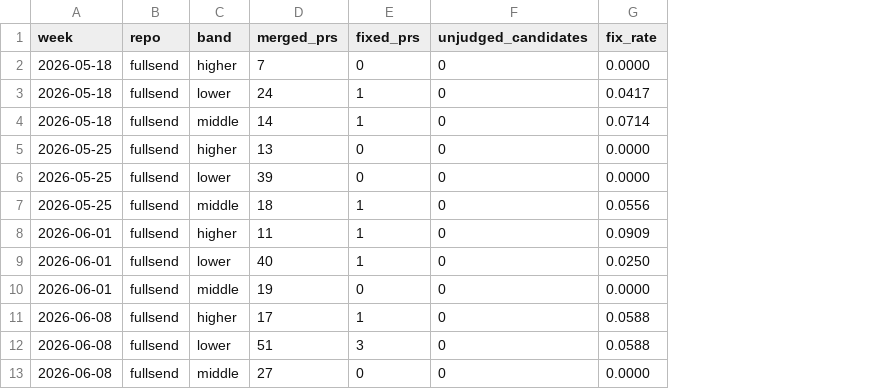
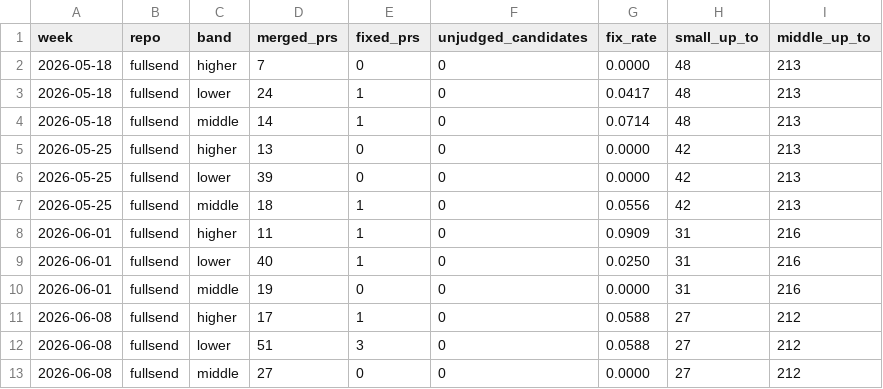
Before and after one commit to fullsend-ai/metrics, a CSV file: docs/fix-likelihood.csv, drawn as a sheet; only a part is shown; the diff names each change by its address in the sheet, - before the commit and + after, or states it on an @@ line.

Commit message:
fix(quality): check the bands per repo and on PRs after the study, and split ties
Review findings on the fix-likelihood card:

- The check is one row per repository and never all repositories together,
  so fullsend's PRs no longer hide that agents has too few fixes to judge.
- Each repository gets a second row for PRs merged since 2026-10-01. The rule
  came from a study of these repositories' PRs through September 2026, so
  only that row checks it on PRs that are new to it. The card, README and
  docstring now say so.
- PRs tied at the riskiest-30% cut-off share the places that are left, so
  the share no longer depends on the order of the input.
- fix-likelihood.csv records each week's size boundaries, and the card shows
  the latest ones per repository.
- The card has a loading state, a next step on error, a status role, and
  spells out AUC and unable to assess. docs/design.md describes the card and
  its collector.

Signed-off-by: Guy Oron <goron@redhat.com>

```diff
--- a/docs/fix-likelihood.csv
+++ b/docs/fix-likelihood.csv
+column H (small_up_to), rows 2-13: 48 | 48 | 48 | 42 | 42 | 42 | 31 | 31 | 31 | 27 | 27 | 27
+column I (middle_up_to), rows 2-13: 213 | 213 | 213 | 213 | 213 | 213 | 216 | 216 | 216 | 212 | 212 | 212
```
Also changed, not shown: 7 other files.
